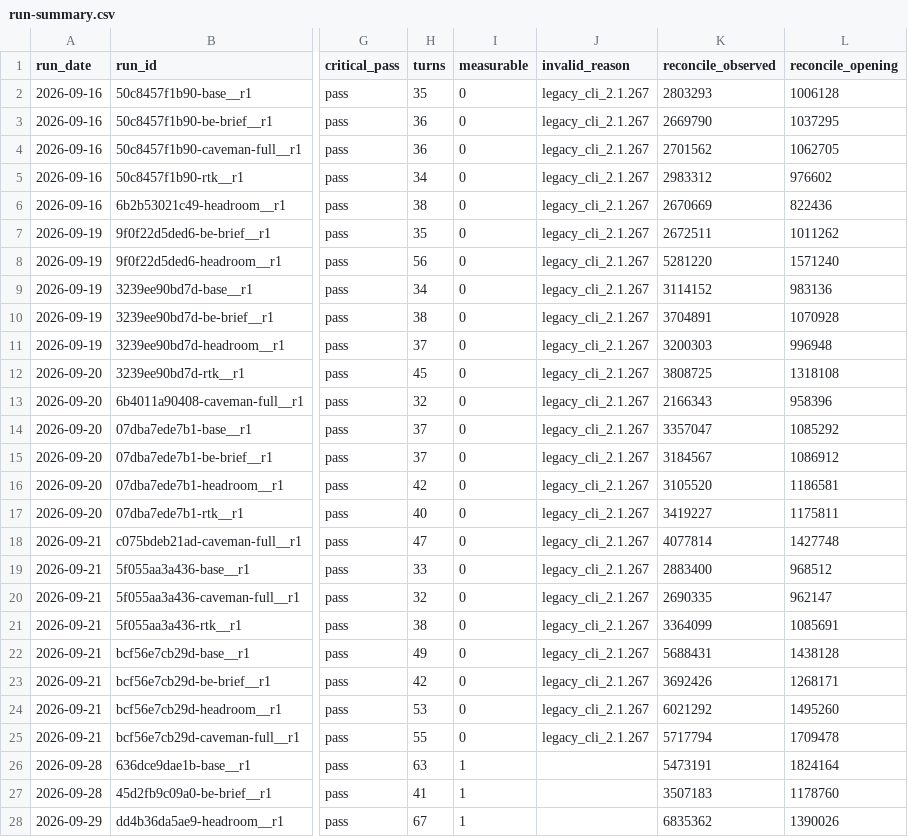
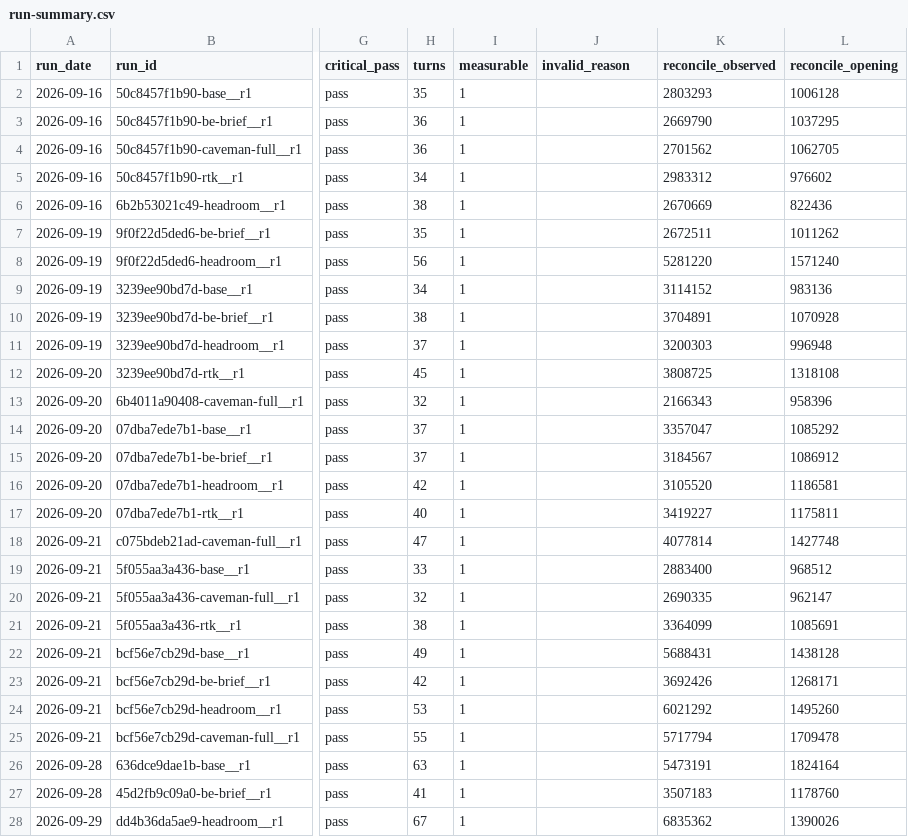
Before and after one commit to YangJunMan/claude-code-token-savings-benchmark, a CSV file: data/run-summary.csv, drawn as a sheet; only a part is shown, gaps mark what is left out; the diff names each change by its address in the sheet, - before the commit and + after, or states it on an @@ line.

```diff
--- a/data/run-summary.csv
+++ b/data/run-summary.csv
-I2:I25 (measurable): 0
+I2:I25 (measurable): 1
-J2:J25 (invalid_reason): legacy_cli_2.1.267
+J2:J25 (invalid_reason): (empty)
```
Also changed, not shown: data/comparison.csv.
